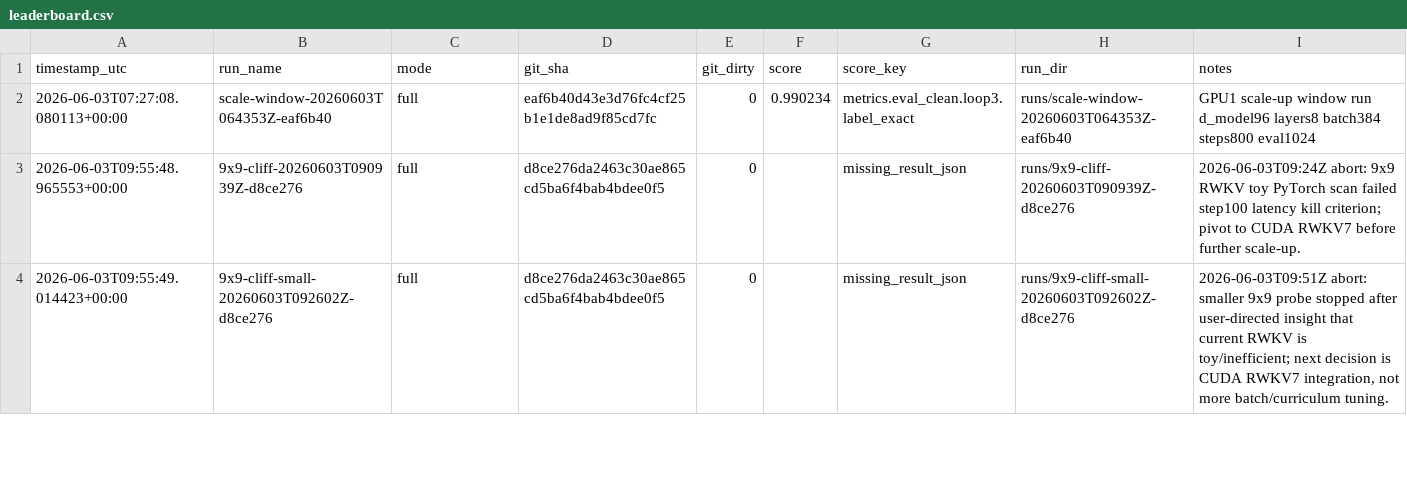
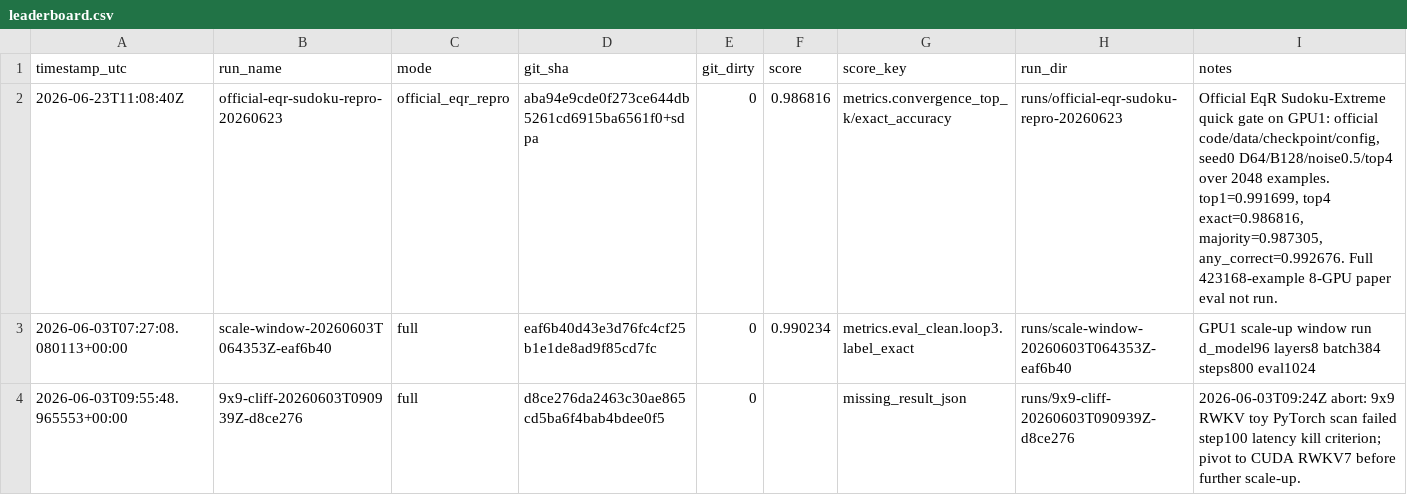
Before and after one commit to yanghu819/double-loop, a CSV file: leaderboard.csv, drawn as a sheet; only a part is shown; the shorter side is filled out with more unchanged rows.

Commit message:
Reproduce official EqR Sudoku quick gate on GPU1
Timestamp UTC: 2026-06-23T11:08:40Z

What changed:
- Archived official EqR Sudoku-Extreme quick reproduction metadata under runs/official-eqr-sudoku-repro-20260623.
- Added experiment record research/reports/experiments/official-eqr-sudoku-repro-20260623.md.
- Updated plans.md and leaderboard.csv with the reproduced metrics.

Reproduction details:
- Official EqR upstream SHA: aba94e9cde0f273ce644db5261cd6915ba6561f0.
- Official data: sudoku-extreme-1k-aug-1000 from eqr-data-full.tgz, SHA256 1875b5e14fd6ca8b5bacbe2c0fd09efc661faeb7a1d44cff3d530b09525bb293.
- Official checkpoint: locuslab/EqR-model/sudoku-extreme/eqr.pth, SHA256 258b1f0a90003a2db0de0c8df7831683ffce00de295ed4bba15dc8e599920d26.
- Official config: config/eval/sudoku_lite_noise05.yaml, D64/B128/noise0.5/top4, seed0, 2048 examples.

Result:
- convergence_top_k/cumulative_exact_acc_top1: 0.99169921875.
- convergence_top_k/exact_accuracy: 0.98681640625.
- majority_vote/exact_accuracy: 0.9873046875.
- different_init/any_correct: 0.99267578125.
- Eval time: 9599.687865018845 seconds on one A800 with SDPA fallback.

Lessons:
- The official Sudoku quick gate is reproduced on GPU1, so EqR is now a grounded baseline for FutureSeed work.
- This is not the full paper-scale 423168-example 8-GPU evaluation; do not claim that result was run.
- FlashAttention remains blocked by host glibc/nvcc mismatch. SDPA fallback is numerically adequate for the quick gate but about 10 minutes per batch on one GPU.
- AIStation halted the first no-compile run at 8/16 before metrics; the rerun completed after reopening GPU1, and the abort metadata is archived.

```diff
--- a/leaderboard.csv
+++ b/leaderboard.csv
@@ -1,2 +1,3 @@
 timestamp_utc,run_name,mode,git_sha,git_dirty,score,score_key,run_dir,notes
+2026-06-23T11:08:40Z,official-eqr-sudoku-repro-20260623,official_eqr_repro,aba94e9cde0f273ce644db5261cd6915ba6561f0+sdpa,0,0.986816,metrics.convergence_top_k/exact_accuracy,runs/official-eqr-sudoku-repro-20260623,"Official EqR Sudoku-Extreme quick gate on GPU1: official code/data/checkpoint/config, seed0 D64/B128/noise0.5/top4 over 2048 examples. top1=0.991699, top4 exact=0.986816, majority=0.987305, any_correct=0.992676. Full 423168-example 8-GPU paper eval not run."
 2026-06-03T07:27:08.080113+00:00,scale-window-20260603T064353Z-eaf6b40,full,eaf6b40d43e3d76fc4cf25b1e1de8ad9f85cd7fc,0,0.990234,metrics.eval_clean.loop3.label_exact,runs/scale-window-20260603T064353Z-eaf6b40,GPU1 scale-up window run d_model96 layers8 batch384 steps800 eval1024
```
Also changed, not shown: 16 other files.
